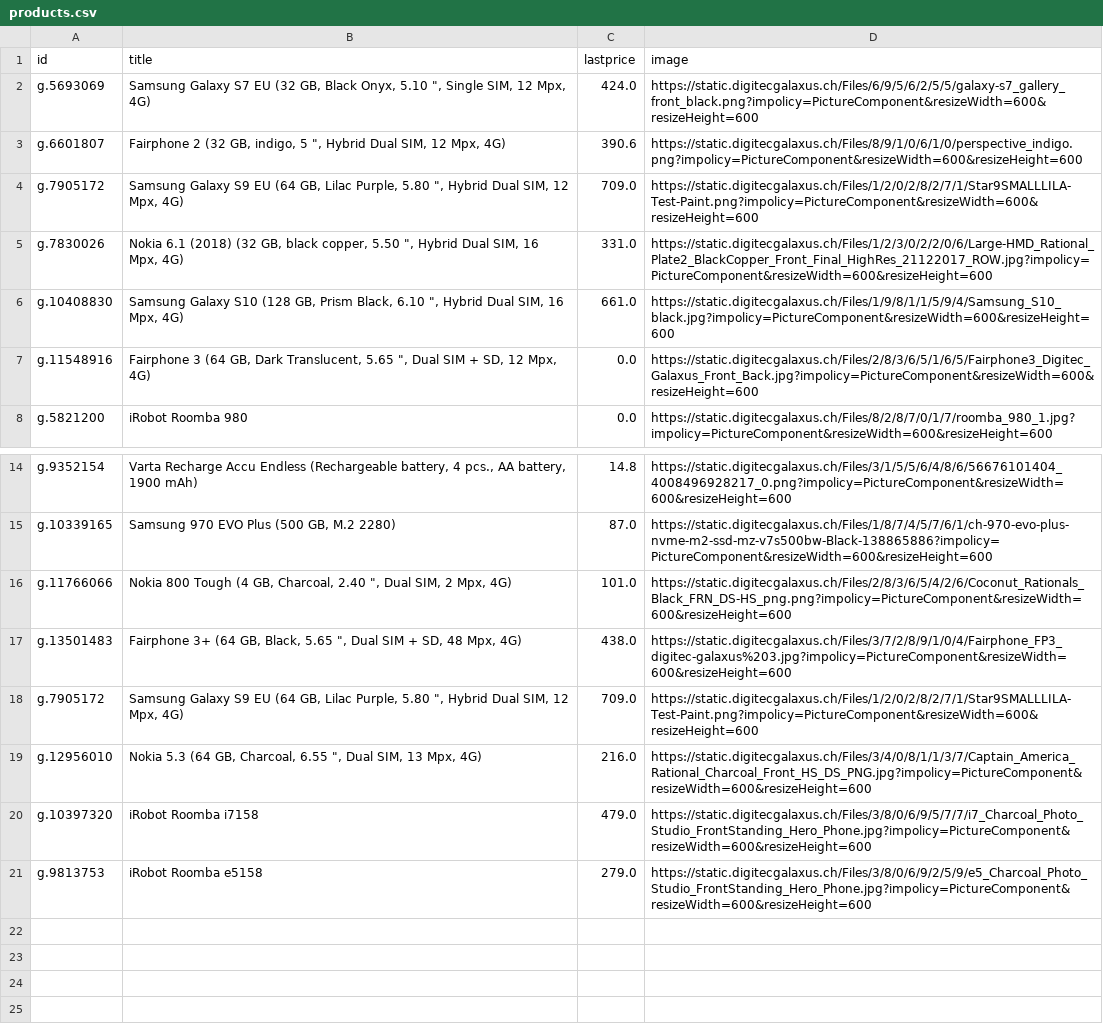
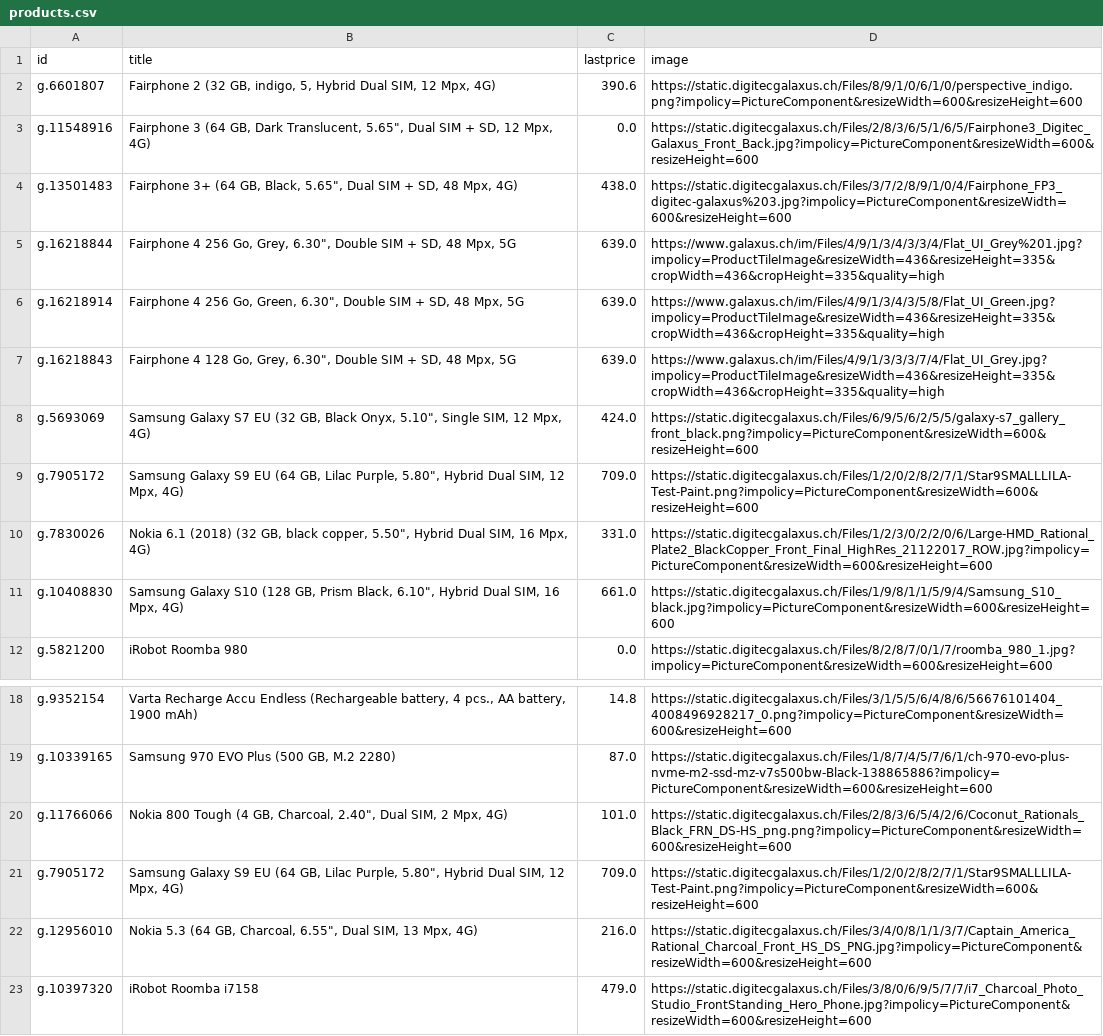
Before and after one commit to sbrunner/dg-price-tracker, a CSV file: products.csv, drawn as a sheet; only a part is shown, gaps mark what is left out; the shorter side is filled out with more unchanged rows; removed rows and columns are numbered as before the commit, all else as after; the diff names each change by its address in the sheet, - before the commit and + after, or states it on an @@ line.

Commit message:
Update products.csv

```diff
--- a/products.csv
+++ b/products.csv
+row 2: g.6601807 | Fairphone 2 (32 GB, indigo, 5, Hybrid Dual SIM, 12 Mpx, 4G) | 390.6 | https://static.digitecgalaxus.ch/Files/8/9/1/0/6/1/0/perspective_indigo.png?impolicy=PictureComponent&resizeWidth=600&resizeHeight=600
+row 3: g.11548916 | Fairphone 3 (64 GB, Dark Translucent, 5.65", Dual SIM + SD, 12 Mpx, 4G) | 0.0 | https://static.digitecgalaxus.ch/Files/2/8/3/6/5/1/6/5/Fairphone3_Digitec_Galaxus_Front_Back.jpg?impolicy=PictureComponent&resizeWidth=600&resizeHeight=600
+row 4: g.13501483 | Fairphone 3+ (64 GB, Black, 5.65", Dual SIM + SD, 48 Mpx, 4G) | 438.0 | https://static.digitecgalaxus.ch/Files/3/7/2/8/9/1/0/4/Fairphone_FP3_digitec-galaxus%203.jpg?impolicy=PictureComponent&resizeWidth=600&resizeHeight=600
+row 5: g.16218844 | Fairphone 4 256 Go, Grey, 6.30", Double SIM + SD, 48 Mpx, 5G | 639.0 | https://www.galaxus.ch/im/Files/4/9/1/3/4/3/3/4/Flat_UI_Grey%201.jpg?impolicy=ProductTileImage&resizeWidth=436&resizeHeight=335&cropWidth=436&cropHeight=335&quality=high
+row 6: g.16218914 | Fairphone 4 256 Go, Green, 6.30", Double SIM + SD, 48 Mpx, 5G | 639.0 | https://www.galaxus.ch/im/Files/4/9/1/3/4/3/5/8/Flat_UI_Green.jpg?impolicy=ProductTileImage&resizeWidth=436&resizeHeight=335&cropWidth=436&cropHeight=335&quality=high
+row 7: g.16218843 | Fairphone 4 128 Go, Grey, 6.30", Double SIM + SD, 48 Mpx, 5G | 639.0 | https://www.galaxus.ch/im/Files/4/9/1/3/3/3/7/4/Flat_UI_Grey.jpg?impolicy=ProductTileImage&resizeWidth=436&resizeHeight=335&cropWidth=436&cropHeight=335&quality=high
-B8 (title): …Black Onyx, 5.10 ", Single SIM,…
+B8 (title): …Black Onyx, 5.10", Single SIM,…
-row 3: g.6601807 | Fairphone 2 (32 GB, indigo, 5 ", Hybrid Dual SIM, 12 Mpx, 4G) | 390.6 | https://static.digitecgalaxus.ch/Files/8/9/1/0/6/1/0/perspective_indigo.png?impolicy=PictureComponent&resizeWidth=600&resizeHeight=600
-B9 (title): …Lilac Purple, 5.80 ", Hybrid Dual…
+B9 (title): …Lilac Purple, 5.80", Hybrid Dual…
-B10 (title): …black copper, 5.50 ", Hybrid Dual…
+B10 (title): …black copper, 5.50", Hybrid Dual…
-B11 (title): …Prism Black, 6.10 ", Hybrid Dual…
+B11 (title): …Prism Black, 6.10", Hybrid Dual…
-row 7: g.11548916 | Fairphone 3 (64 GB, Dark Translucent, 5.65 ", Dual SIM + SD, 12 Mpx, 4G) | 0.0 | https://static.digitecgalaxus.ch/Files/2/8/3/6/5/1/6/5/Fairphone3_Digitec_Galaxus_Front_Back.jpg?impolicy=PictureComponent&resizeWidth=600&resizeHeight=600
-B20 (title): …GB, Charcoal, 2.40 ", Dual SIM,…
+B20 (title): …GB, Charcoal, 2.40", Dual SIM,…
-row 17: g.13501483 | Fairphone 3+ (64 GB, Black, 5.65 ", Dual SIM + SD, 48 Mpx, 4G) | 438.0 | https://static.digitecgalaxus.ch/Files/3/7/2/8/9/1/0/4/Fairphone_FP3_digitec-galaxus%203.jpg?impolicy=PictureComponent&resizeWidth=600&resizeHeight=600
-B21 (title): …Lilac Purple, 5.80 ", Hybrid Dual…
+B21 (title): …Lilac Purple, 5.80", Hybrid Dual…
-B22 (title): …GB, Charcoal, 6.55 ", Dual SIM,…
+B22 (title): …GB, Charcoal, 6.55", Dual SIM,…
```
